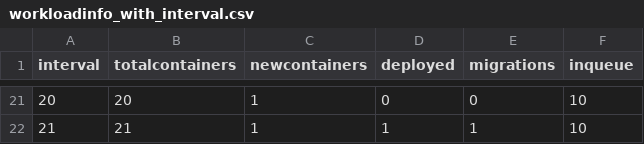
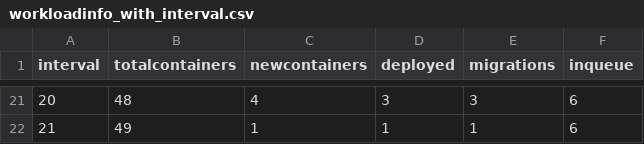
Before and after one commit to brunofaria1322/COSCO, a CSV file: logs/MyFog_MyAzure2019Workload_20_6_6_10000_300_1/workloadinfo_with_interval.csv, drawn as a sheet; only a part is shown, gaps mark what is left out; the diff covers the shown part only.

```diff
--- a/logs/MyFog_MyAzure2019Workload_20_6_6_10000_300_1/workloadinfo_with_interval.csv
+++ b/logs/MyFog_MyAzure2019Workload_20_6_6_10000_300_1/workloadinfo_with_interval.csv
@@ -21,2 +21,2 @@ interval,totalcontainers,newcontainers,deployed,migrations,inqueue
-20,20,1,0,0,10
-21,21,1,1,1,10
+20,48,4,3,3,6
+21,49,1,1,1,6
```
Also changed, not shown: 80 edited cells elsewhere in this file, 59 other files.
